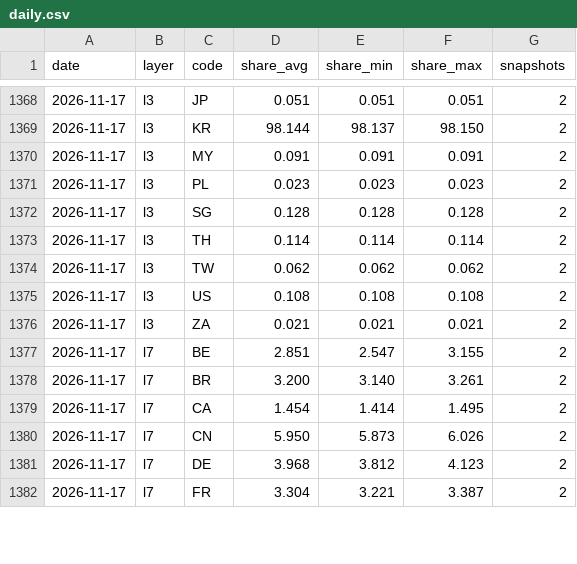
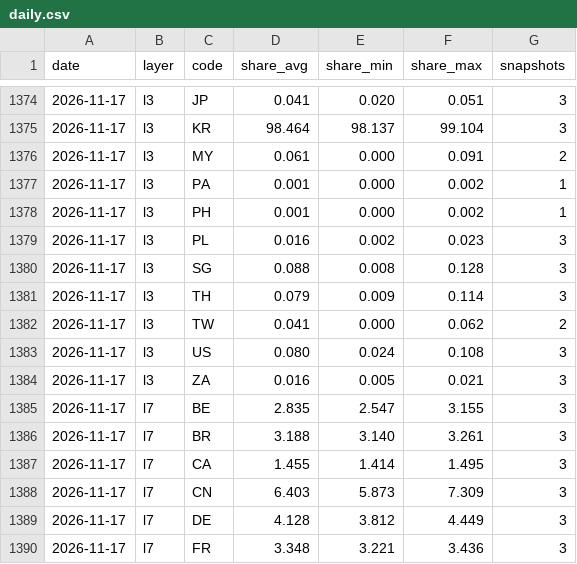
Before and after one commit to kiyo0630-cpu/compass-, a CSV file: attack-map/data/history/daily.csv, drawn as a sheet; only a part is shown, gaps mark what is left out; the diff covers the shown part only.

```diff
--- a/attack-map/data/history/daily.csv
+++ b/attack-map/data/history/daily.csv
@@ -1368,15 +1374,17 @@ date,layer,code,share_avg,share_min,share_max,snapshots
-2026-11-17,l3,JP,0.051,0.051,0.051,2
-2026-11-17,l3,KR,98.144,98.137,98.150,2
-2026-11-17,l3,MY,0.091,0.091,0.091,2
-2026-11-17,l3,PL,0.023,0.023,0.023,2
-2026-11-17,l3,SG,0.128,0.128,0.128,2
-2026-11-17,l3,TH,0.114,0.114,0.114,2
-2026-11-17,l3,TW,0.062,0.062,0.062,2
-2026-11-17,l3,US,0.108,0.108,0.108,2
-2026-11-17,l3,ZA,0.021,0.021,0.021,2
-2026-11-17,l7,BE,2.851,2.547,3.155,2
-2026-11-17,l7,BR,3.200,3.140,3.261,2
-2026-11-17,l7,CA,1.454,1.414,1.495,2
-2026-11-17,l7,CN,5.950,5.873,6.026,2
-2026-11-17,l7,DE,3.968,3.812,4.123,2
-2026-11-17,l7,FR,3.304,3.221,3.387,2
+2026-11-17,l3,JP,0.041,0.020,0.051,3
+2026-11-17,l3,KR,98.464,98.137,99.104,3
+2026-11-17,l3,MY,0.061,0.000,0.091,2
+2026-11-17,l3,PA,0.001,0.000,0.002,1
+2026-11-17,l3,PH,0.001,0.000,0.002,1
+2026-11-17,l3,PL,0.016,0.002,0.023,3
+2026-11-17,l3,SG,0.088,0.008,0.128,3
+2026-11-17,l3,TH,0.079,0.009,0.114,3
+2026-11-17,l3,TW,0.041,0.000,0.062,2
+2026-11-17,l3,US,0.080,0.024,0.108,3
+2026-11-17,l3,ZA,0.016,0.005,0.021,3
+2026-11-17,l7,BE,2.835,2.547,3.155,3
+2026-11-17,l7,BR,3.188,3.140,3.261,3
+2026-11-17,l7,CA,1.455,1.414,1.495,3
+2026-11-17,l7,CN,6.403,5.873,7.309,3
+2026-11-17,l7,DE,4.128,3.812,4.449,3
+2026-11-17,l7,FR,3.348,3.221,3.436,3
```
Also changed, not shown: 7 added rows and 66 edited cells elsewhere in this file, 4 other files.
